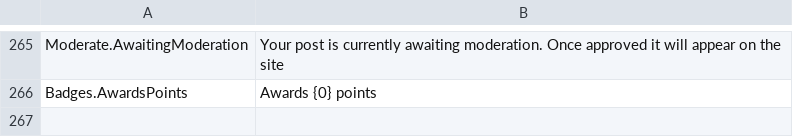
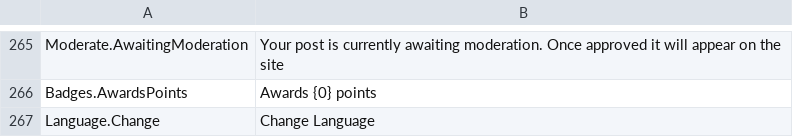
Before and after one commit to YodasMyDad/mvcforum, a CSV file: MVCForum.Website/Installer/en-GB.csv, drawn as a sheet; only a part is shown, gaps mark what is left out; the diff names each change by its address in the sheet, - before the commit and + after, or states it on an @@ line.

Commit message:
New select language feature

```diff
--- a/MVCForum.Website/Installer/en-GB.csv
+++ b/MVCForum.Website/Installer/en-GB.csv
+row 267: Language.Change | Change Language
```
Also changed, not shown: 16 other files.
